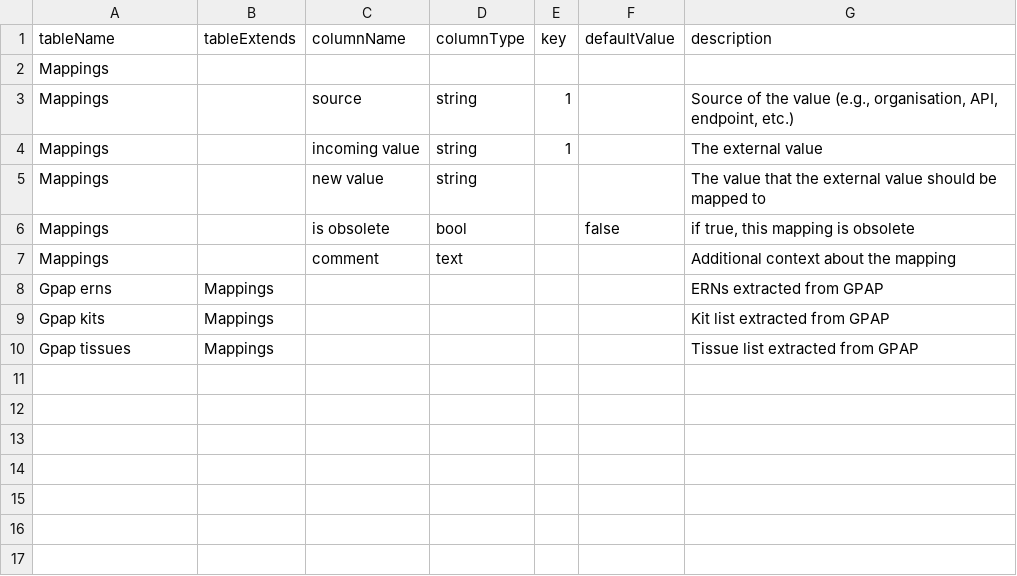
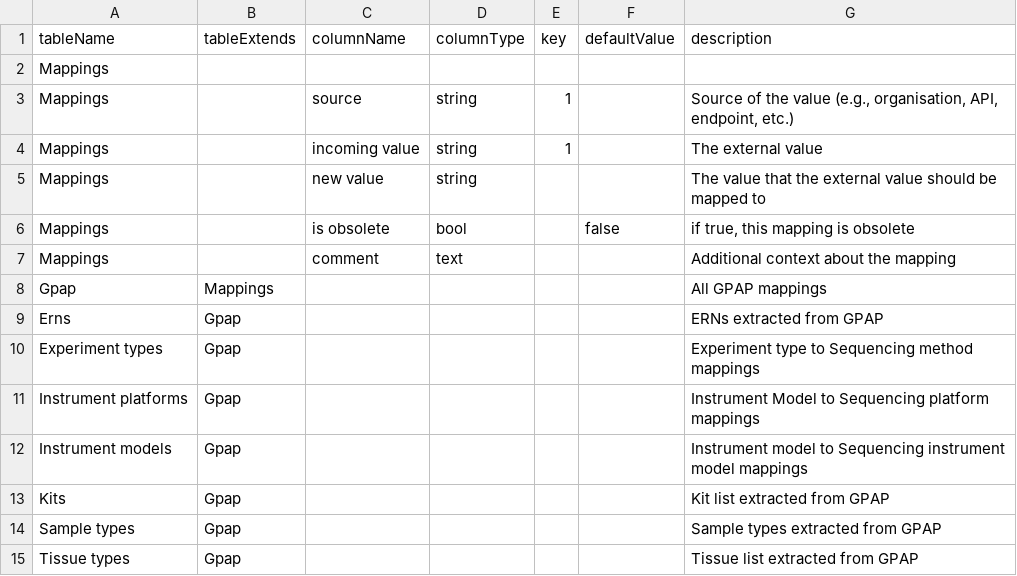
Before and after one commit to molgenis/projects-erdera, a CSV file: model/ontology-mappings/molgenis.csv, drawn as a sheet.

Commit message:
data: added additional mapping flavours

```diff
--- a/model/ontology-mappings/molgenis.csv
+++ b/model/ontology-mappings/molgenis.csv
@@ -7,4 +7,9 @@ Mappings,,is obsolete,bool,,false,"if true, this mapping is obsolete"
 Mappings,,comment,text,,,Additional context about the mapping
-Gpap erns,Mappings,,,,,ERNs extracted from GPAP
-Gpap kits,Mappings,,,,,Kit list extracted from GPAP
-Gpap tissues,Mappings,,,,,Tissue list extracted from GPAP
+Gpap,Mappings,,,,,All GPAP mappings
+Erns,Gpap,,,,,ERNs extracted from GPAP
+Experiment types,Gpap,,,,,Experiment type to Sequencing method mappings
+Instrument platforms,Gpap,,,,,Instrument Model to Sequencing platform mappings
+Instrument models,Gpap,,,,,Instrument model to Sequencing instrument model mappings
+Kits,Gpap,,,,,Kit list extracted from GPAP
+Sample types,Gpap,,,,,Sample types extracted from GPAP
+Tissue types,Gpap,,,,,Tissue list extracted from GPAP
```
